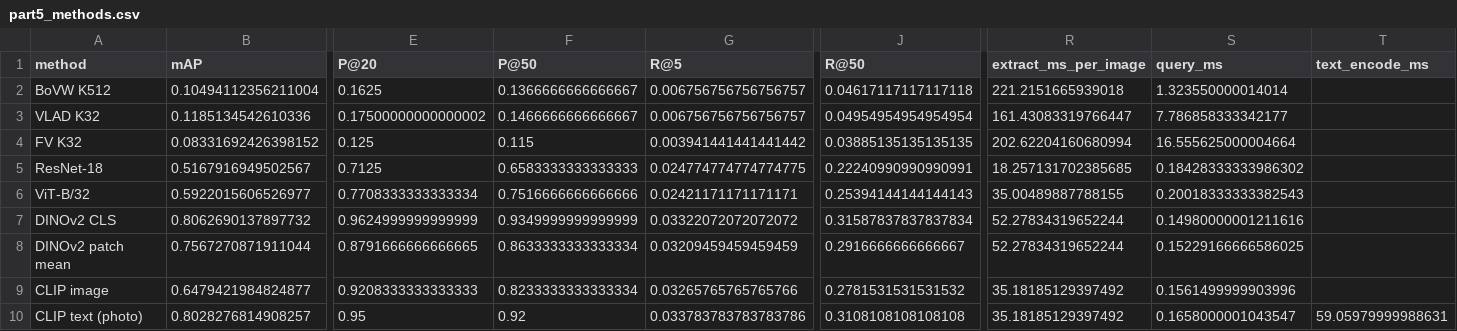
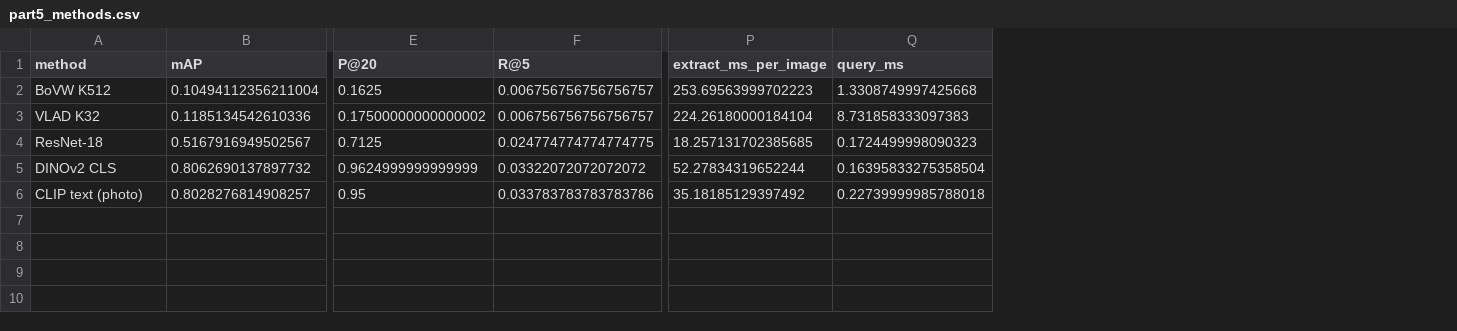
Before and after one commit to SamuelCrespo22/iavc_lab2, a CSV file: code/results/part5_methods.csv, drawn as a sheet; only a part is shown, gaps mark what is left out; removed rows and columns are numbered as before the commit, all else as after; rows hold the shown columns only; the diff names each change by its address in the sheet, - before the commit and + after, or states it on an @@ line.

```diff
--- a/code/results/part5_methods.csv
+++ b/code/results/part5_methods.csv
-column F (P@50), rows 2-3: 0.1366666666666667 | 0.1466666666666667; row 5: 0.6583333333333333; row 7: 0.9349999999999999; row 10: 0.92
-column J (R@50), rows 2-3: 0.04617117117117118 | 0.04954954954954954; row 5: 0.22240990990990991; row 7: 0.31587837837837834; row 10: 0.3108108108108108
-column T (text_encode_ms), row 10: 59.05979999988631
-P2 (extract_ms_per_image): 221.2151665939018
+P2 (extract_ms_per_image): 253.69563999702223
-Q2 (query_ms): 1.323550000014014
+Q2 (query_ms): 1.3308749997425668
-P3 (extract_ms_per_image): 161.43083319766447
+P3 (extract_ms_per_image): 224.26180000184104
-Q3 (query_ms): 7.786858333342177
+Q3 (query_ms): 8.731858333097383
-row 4: FV K32 | 0.08331692426398152 | 0.125 | 0.115 | 0.003941441441441442 | 0.03885135135135135 | 202.62204160680994 | 16.555625000004664
-Q4 (query_ms): 0.18428333333986302
+Q4 (query_ms): 0.1724499998090323
-row 6: ViT-B/32 | 0.5922015606526977 | 0.7708333333333334 | 0.7516666666666666 | 0.02421171171171171 | 0.25394144144144143 | 35.00489887788155 | 0.20018333333382543
-Q5 (query_ms): 0.14980000001211616
+Q5 (query_ms): 0.16395833275358504
-row 8: DINOv2 patch mean | 0.7567270871911044 | 0.8791666666666665 | 0.8633333333333334 | 0.03209459459459459 | 0.2916666666666667 | 52.27834319652244 | 0.15229166666586025
-row 9: CLIP image | 0.6479421984824877 | 0.9208333333333333 | 0.8233333333333334 | 0.03265765765765766 | 0.2781531531531532 | 35.18185129397492 | 0.1561499999903996
-Q6 (query_ms): 0.1658000001043547
+Q6 (query_ms): 0.22739999985788018
```
Also changed, not shown: code/results/part5_prompts.csv, 40 other files.
